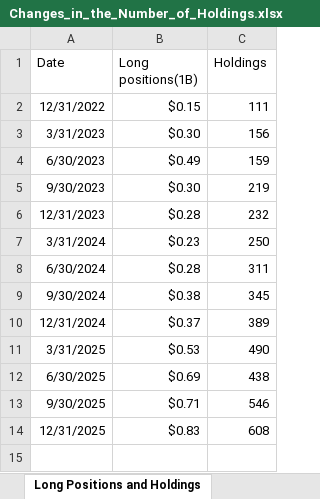
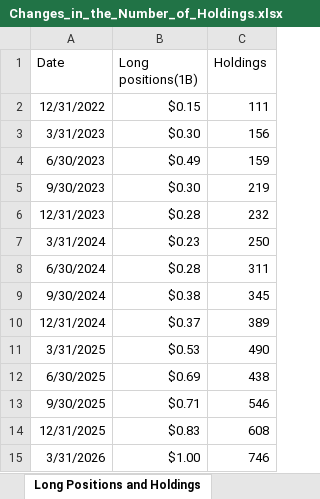
Before and after one commit to Kei-Sanada/Holdings-of-Numerai-GP-LLC, an Excel workbook: Changes_in_the_Number_of_Holdings.xlsx, sheet Long Positions and Holdings, drawn as a sheet; values as stored, in another font and other column widths than the file's, no borders; charts and pictures and table styles not drawn; the diff names each change by its address in the sheet, - before the commit and + after, or states it on an @@ line.

```diff
--- a/Changes_in_the_Number_of_Holdings.xlsx (sheet Long Positions and Holdings)
+++ b/Changes_in_the_Number_of_Holdings.xlsx (sheet Long Positions and Holdings)
+row 15: 3/31/2026 | $1.00 | 746
```
Also changed, not shown: sheet Change History, charts or pictures, History_Numerai_13F-HR.xlsx, Numerai_13F_History_with_Ticker.xlsx, 1 other file.
